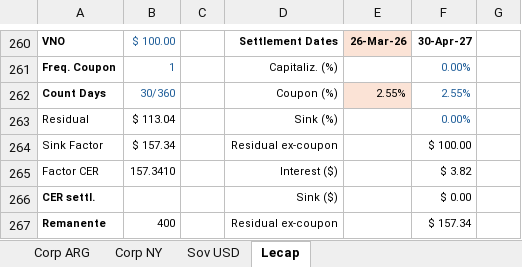
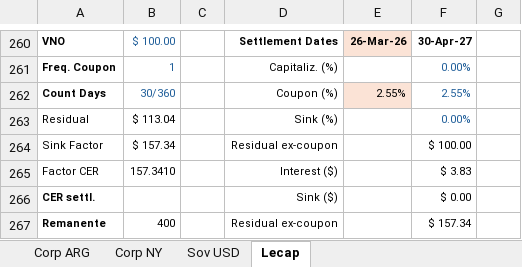
Before and after one commit to satiagoar/calculadora-bonos, an Excel workbook: flujos new.xlsx, sheet Lecap, drawn as a sheet; only a part is shown, gaps mark what is left out; values as stored, in another font and other column widths than the file's, no borders; the diff names each change by its address in the sheet, - before the commit and + after, or states it on an @@ line.

```diff
--- a/flujos new.xlsx (sheet Lecap)
+++ b/flujos new.xlsx (sheet Lecap)
-F265: $ 3.82
+F265: $ 3.83
```
Also changed, not shown: sheet Corp ARG.
